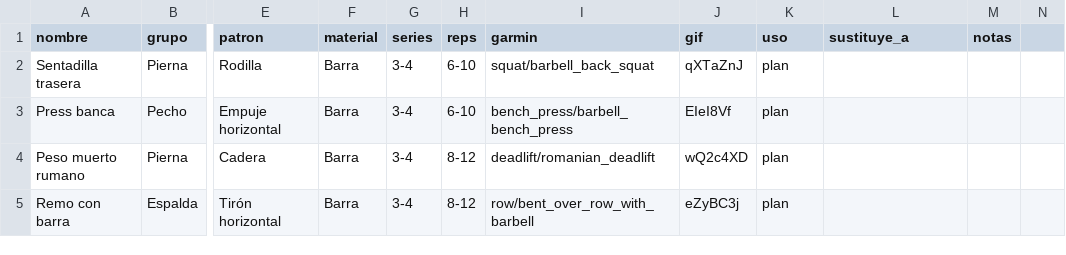
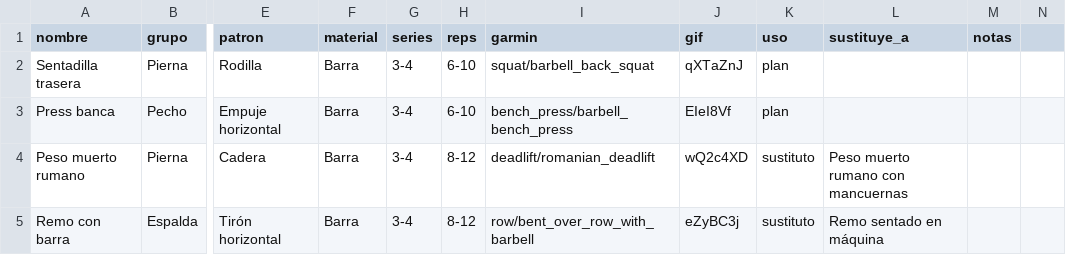
Before and after one commit to NicoSA03/gym_diet_2027, a CSV file: datos/ejercicios.csv, drawn as a sheet; only a part is shown, gaps mark what is left out; the diff covers the shown part only; the diff names each change by its address in the sheet, - before the commit and + after, or states it on an @@ line.

```diff
--- a/datos/ejercicios.csv
+++ b/datos/ejercicios.csv
-K4:K5 (uso): plan
+K4:K5 (uso): sustituto
-L4 (sustituye_a): (empty)
+L4 (sustituye_a): Peso muerto rumano con mancuernas
-L5 (sustituye_a): (empty)
+L5 (sustituye_a): Remo sentado en máquina
```
Also changed, not shown: 2 added rows and 6 edited cells elsewhere in this file, 5 other files.
